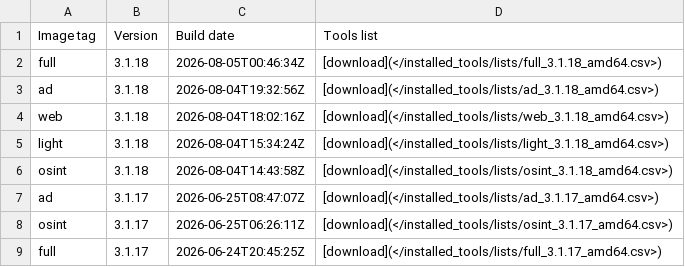
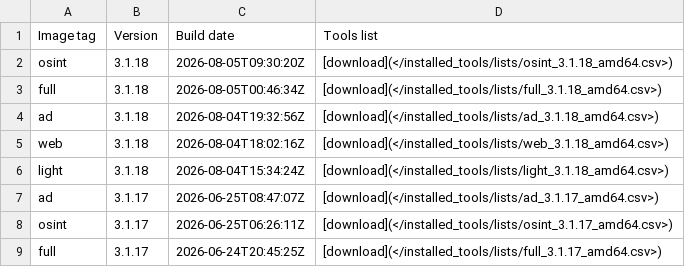
Before and after one commit to j3din00b/Exegol-docs, a CSV file: docs/src/public/installed_tools/releases_amd64.csv, drawn as a sheet; only a part is shown; removed rows and columns are numbered as before the commit, all else as after; the diff names each change by its address in the sheet, - before the commit and + after, or states it on an @@ line.

```diff
--- a/docs/src/public/installed_tools/releases_amd64.csv
+++ b/docs/src/public/installed_tools/releases_amd64.csv
+row 2: osint | 3.1.18 | 2026-08-05T09:30:20Z | [download](</installed_tools/lists/osint_3.1.18_amd64.csv>)
-row 6: osint | 3.1.18 | 2026-08-04T14:43:58Z | [download](</installed_tools/lists/osint_3.1.18_amd64.csv>)
```
